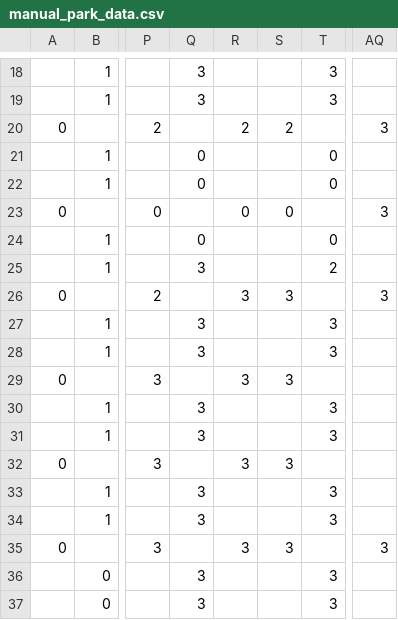
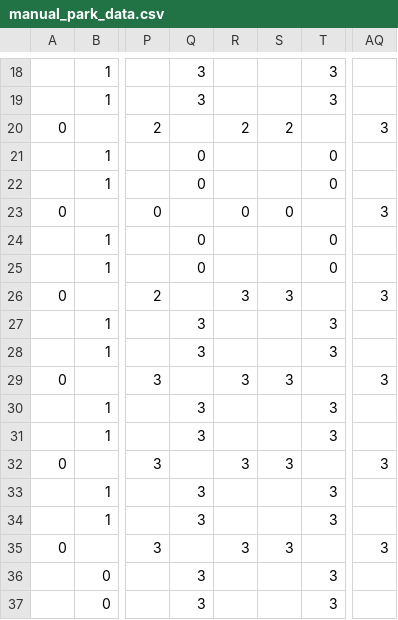
Before and after one commit to RickH-Arch/ArchiRL, a CSV file: envs/AdvanceParkingEnv/manual_park_data.csv, drawn as a sheet; only a part is shown, gaps mark what is left out; the diff names each change by its address in the sheet, - before the commit and + after, or states it on an @@ line.

```diff
--- a/envs/AdvanceParkingEnv/manual_park_data.csv
+++ b/envs/AdvanceParkingEnv/manual_park_data.csv
-Q25: 3
+Q25: 0
-T25: 2
+T25: 0
-AQ29: (empty)
+AQ29: 3
-AQ32: (empty)
+AQ32: 3
```
Also changed, not shown: 8 other files.
